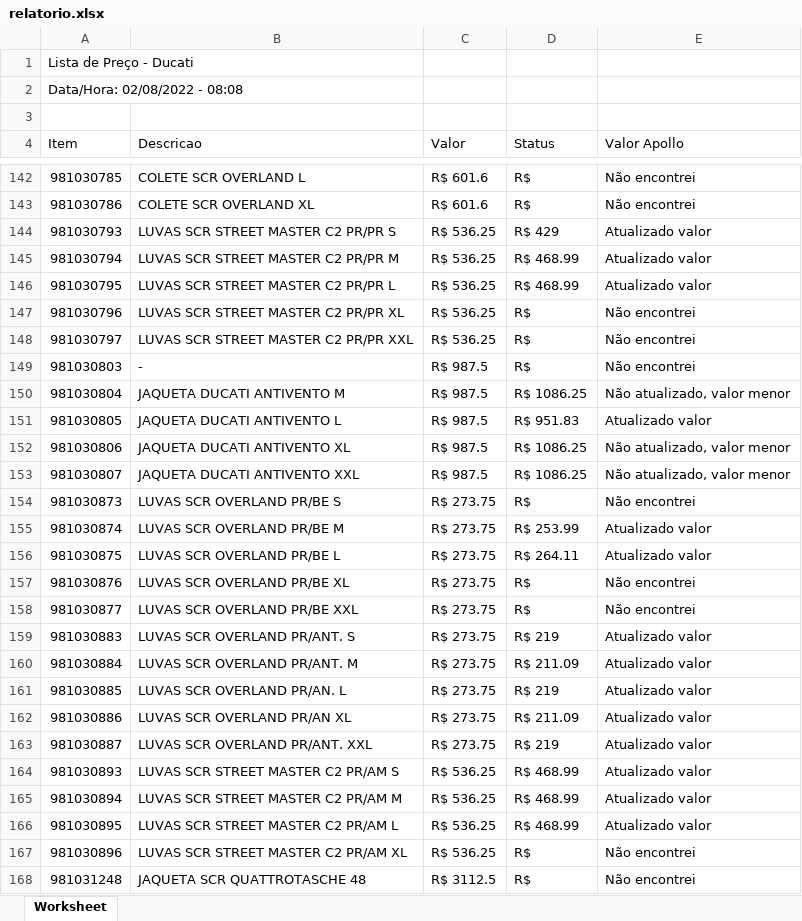
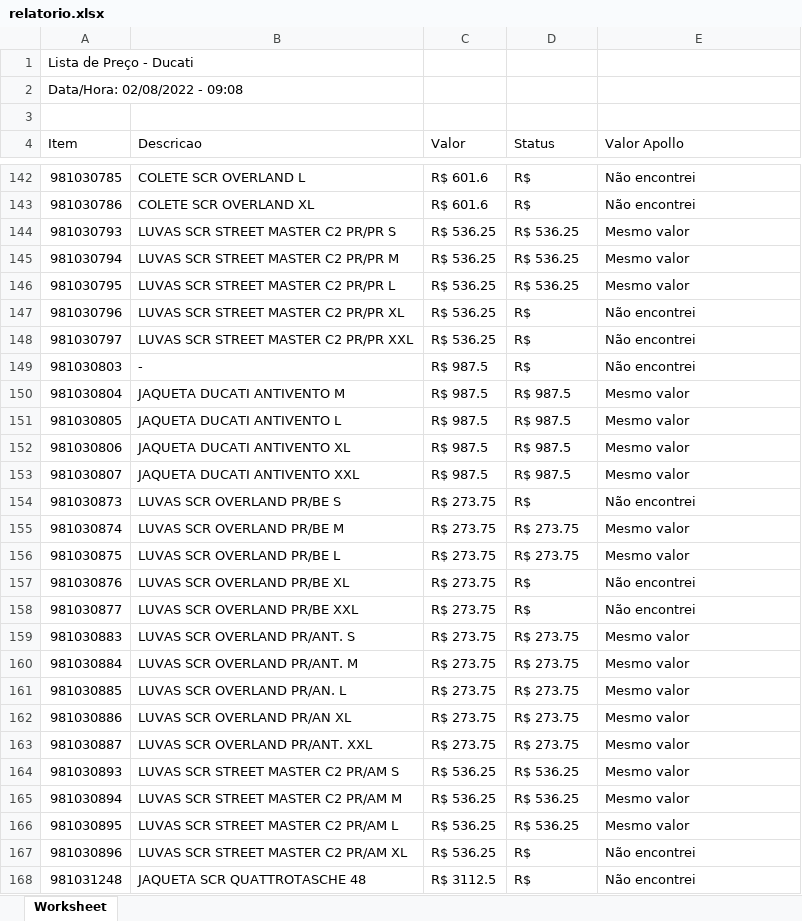
Before and after one commit to FelipeSilveiraL/unico, an Excel workbook: sistemas/sisrev/documentos/AP/relatorio.xlsx, sheet Worksheet, drawn as a sheet; only a part is shown, gaps mark what is left out; values as stored, in another font and other column widths than the file's, no borders; the diff covers the shown part only; the diff names each change by its address in the sheet, - before the commit and + after, or states it on an @@ line.

```diff
--- a/sistemas/sisrev/documentos/AP/relatorio.xlsx (sheet Worksheet)
+++ b/sistemas/sisrev/documentos/AP/relatorio.xlsx (sheet Worksheet)
-A2 (Item): Data/Hora: 02/08/2022 - 08:08
+A2 (Item): Data/Hora: 02/08/2022 - 09:08
-D144 (Status): R$ 429
+D144 (Status): R$ 536.25
-E144:E146 (Valor Apollo): Atualizado valor
+E144:E146 (Valor Apollo): Mesmo valor
-D145:D146 (Status): R$ 468.99
+D145:D146 (Status): R$ 536.25
-D150 (Status): R$ 1086.25
+D150 (Status): R$ 987.5
-E150 (Valor Apollo): Não atualizado, valor menor
+E150 (Valor Apollo): Mesmo valor
-D151 (Status): R$ 951.83
+D151 (Status): R$ 987.5
-E151 (Valor Apollo): Atualizado valor
+E151 (Valor Apollo): Mesmo valor
-D152:D153 (Status): R$ 1086.25
+D152:D153 (Status): R$ 987.5
-E152:E153 (Valor Apollo): Não atualizado, valor menor
+E152:E153 (Valor Apollo): Mesmo valor
-D155 (Status): R$ 253.99
+D155 (Status): R$ 273.75
-E155:E156 (Valor Apollo): Atualizado valor
+E155:E156 (Valor Apollo): Mesmo valor
-D156 (Status): R$ 264.11
+D156 (Status): R$ 273.75
-D159 (Status): R$ 219
+D159 (Status): R$ 273.75
-E159:E166 (Valor Apollo): Atualizado valor
+E159:E166 (Valor Apollo): Mesmo valor
-D160 (Status): R$ 211.09
+D160 (Status): R$ 273.75
-D161 (Status): R$ 219
+D161 (Status): R$ 273.75
-D162 (Status): R$ 211.09
+D162 (Status): R$ 273.75
-D163 (Status): R$ 219
+D163 (Status): R$ 273.75
-D164:D166 (Status): R$ 468.99
+D164:D166 (Status): R$ 536.25
```
Also changed, not shown: 690 edited cells elsewhere in this sheet, 9 other files.
